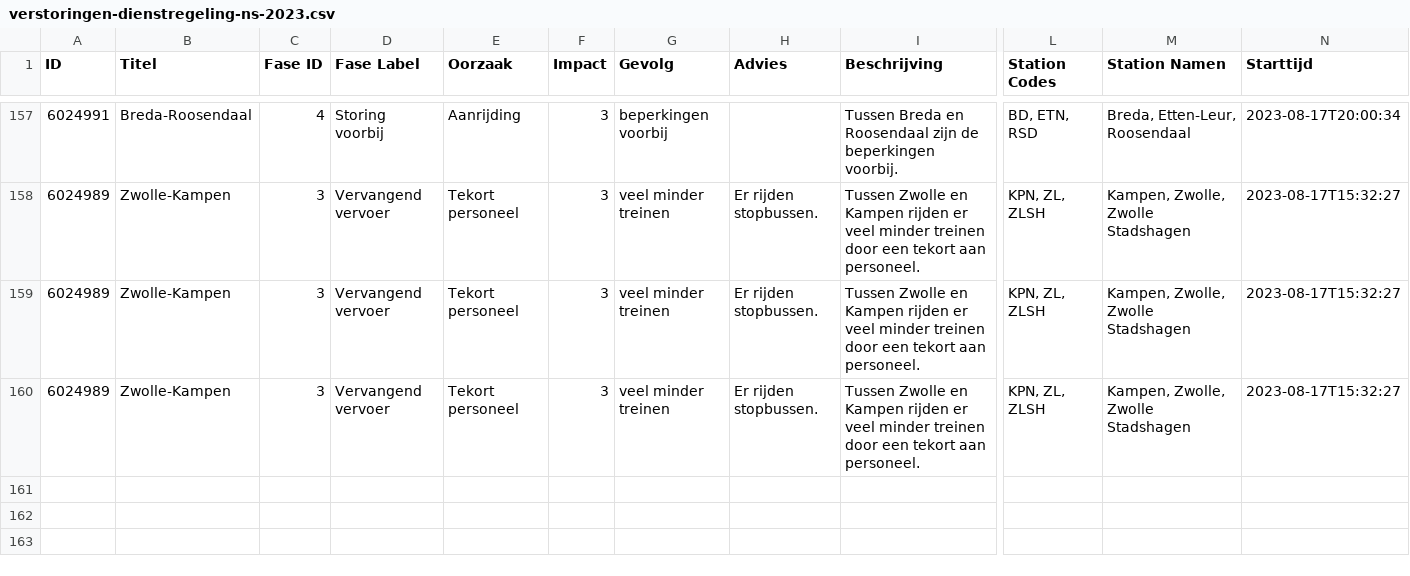
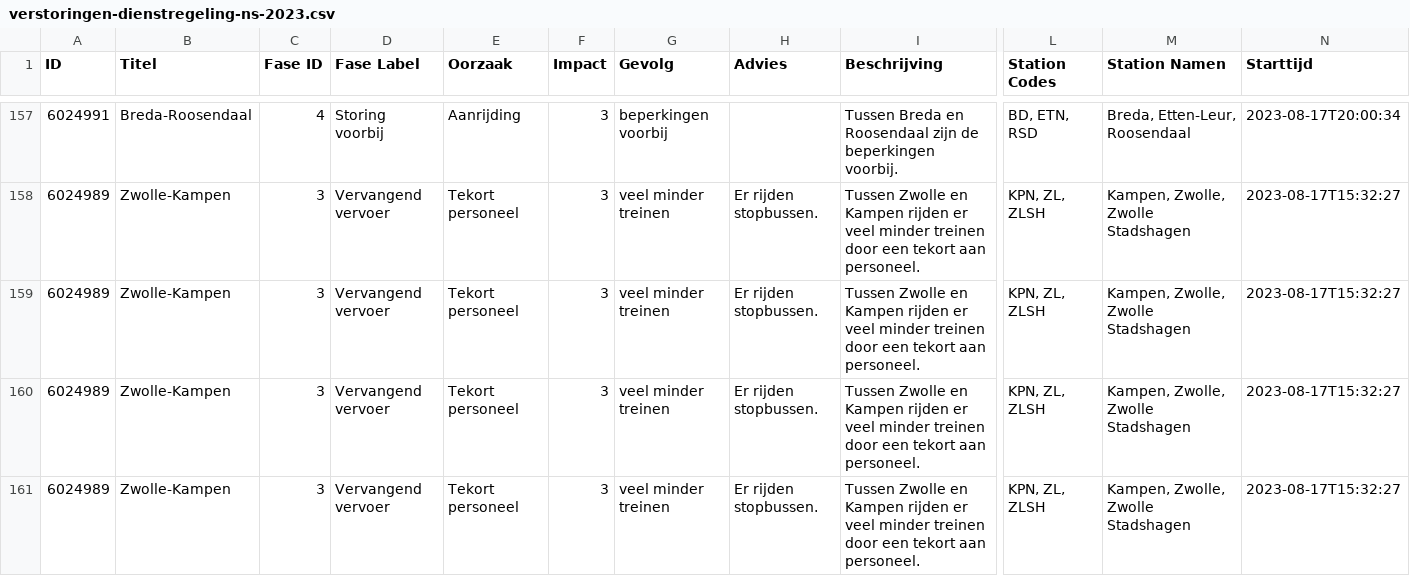
Before and after one commit to maartensiffels/verstoringen-ns, a CSV file: verstoringen-dienstregeling-ns-2023.csv, drawn as a sheet; only a part is shown, gaps mark what is left out; rows hold the shown columns only; the diff names each change by its address in the sheet, - before the commit and + after, or states it on an @@ line.

```diff
--- a/verstoringen-dienstregeling-ns-2023.csv
+++ b/verstoringen-dienstregeling-ns-2023.csv
+row 161: 6024989 | Zwolle-Kampen | 3 | Vervangend vervoer | Tekort personeel | 3 | veel minder treinen | Er rijden stopbussen. | Tussen Zwolle en Kampen rijden er veel minder treinen door een tekort aan personeel. | KPN, ZL, ZLSH | Kampen, Zwolle, Zwolle Stadshagen | 2023-08-17T15:32:27
```
